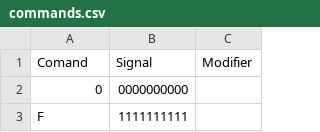
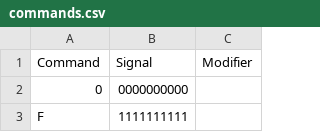
Before and after one commit to deverte/PyValve, a CSV file: commands.csv, drawn as a sheet; only a part is shown; the diff names each change by its address in the sheet, - before the commit and + after, or states it on an @@ line.

```diff
--- a/commands.csv
+++ b/commands.csv
-A1: Comand
+A1: Command
```
Also changed, not shown: settings.csv, 4 other files.
